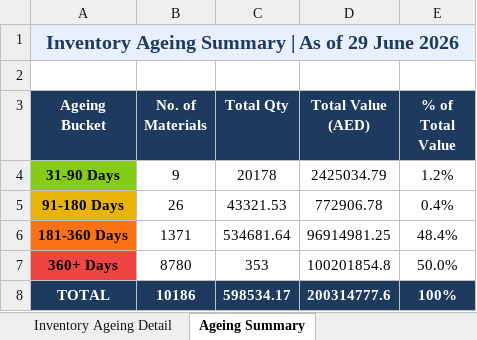
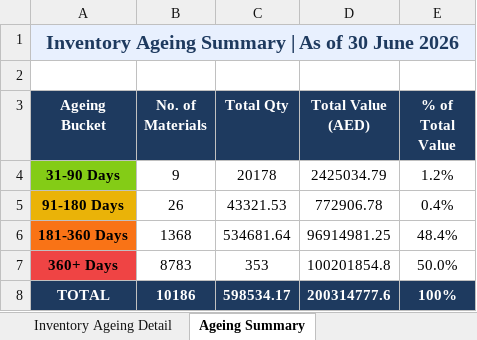
Before and after one commit to uplabdh13-lgtm/sap-dashboards, an Excel workbook: inventory_ageing_report.xlsx, sheet Ageing Summary, drawn as a sheet; values as stored, in another font and other column widths than the file's, no borders; charts and pictures not drawn; the diff names each change by its address in the sheet, - before the commit and + after, or states it on an @@ line.

```diff
--- a/inventory_ageing_report.xlsx (sheet Ageing Summary)
+++ b/inventory_ageing_report.xlsx (sheet Ageing Summary)
-A1 (Ageing Bucket): Inventory Ageing Summary | As of 29 June 2026
+A1 (Ageing Bucket): Inventory Ageing Summary | As of 30 June 2026
-B6 (No. of Materials): 1371
+B6 (No. of Materials): 1368
-B7 (No. of Materials): 8780
+B7 (No. of Materials): 8783
```
Also changed, not shown: sheet Inventory Ageing Detail, 1 other file.
